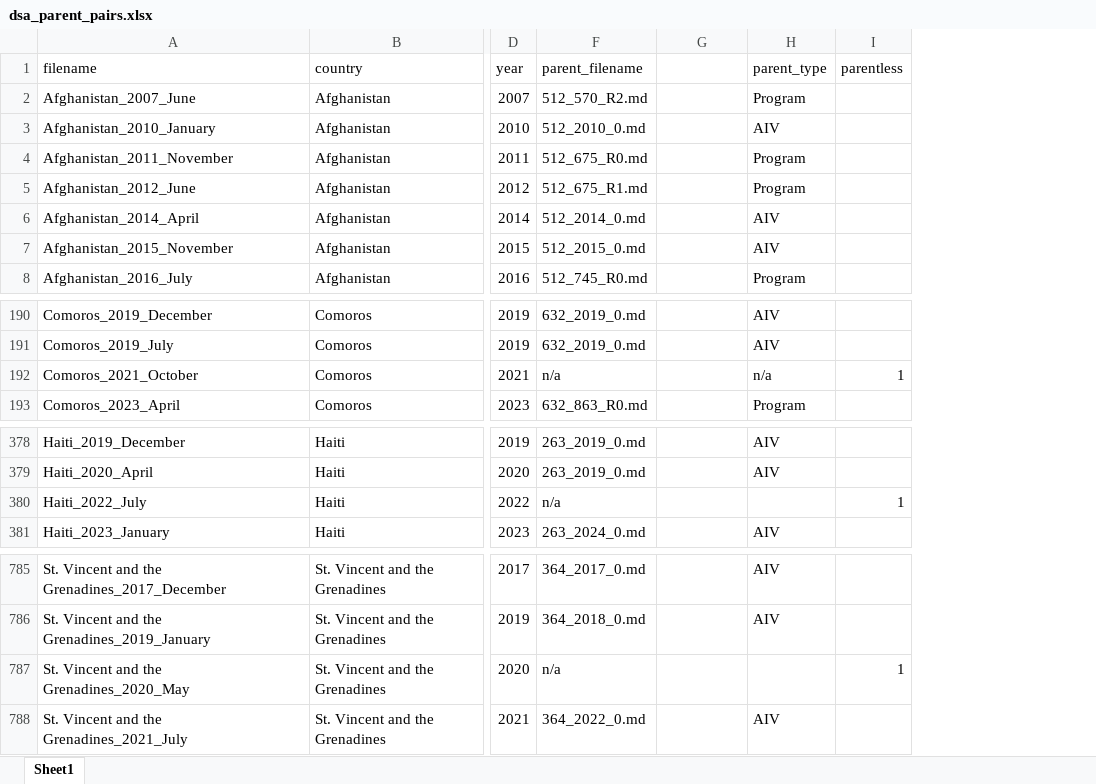
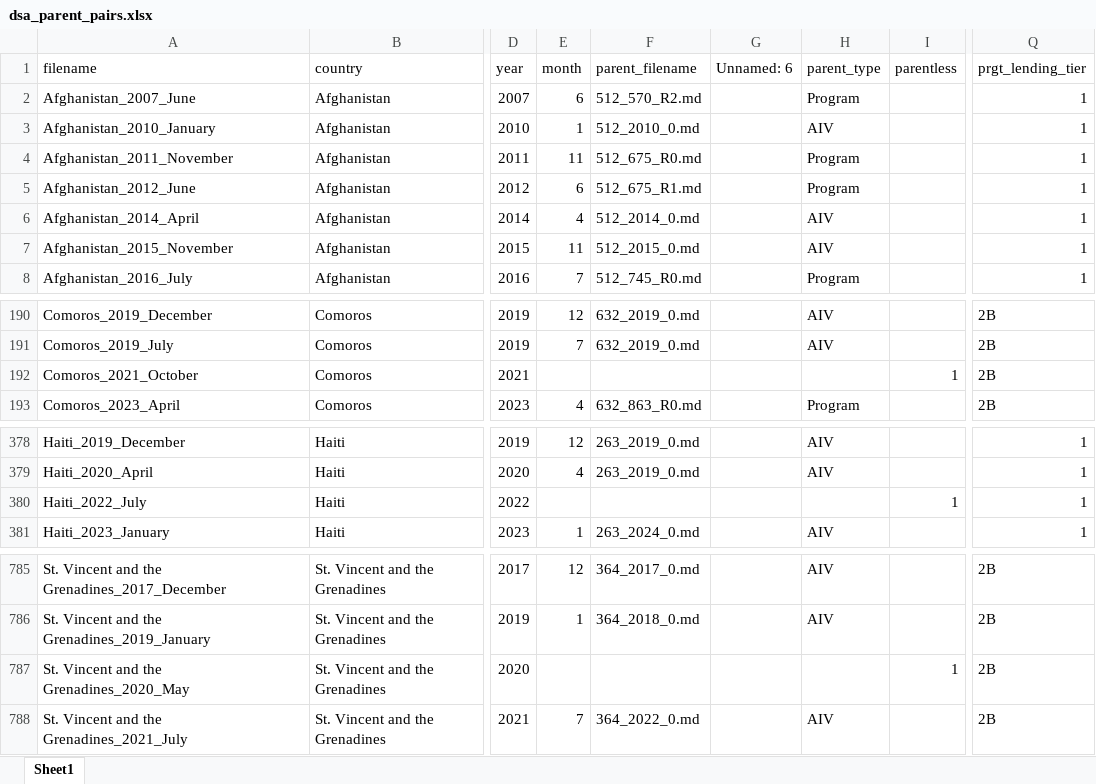
Before and after one commit to gasoto04/bp2-dummy, an Excel workbook: inputs/dsa_parent_pairs.xlsx, sheet Sheet1, drawn as a sheet; only a part is shown, gaps mark what is left out; values as stored, in another font and other column widths than the file's, no cell formats; the diff names each change by its address in the sheet, - before the commit and + after, or states it on an @@ line.

```diff
--- a/inputs/dsa_parent_pairs.xlsx (sheet Sheet1)
+++ b/inputs/dsa_parent_pairs.xlsx (sheet Sheet1)
@@ column E (month) unhidden, rows 2-8: 6 | 1 | 11 | 6 | 4 | 11 | 7; rows 190-193: 12 | 7 |  | 4; rows 378-381: 12 | 4 |  | 1; rows 785-788: 12 | 1 |  | 7 @@
+column Q (prgt_lending_tier), rows 2-8: all 1; rows 190-193: all 2B; rows 378-381: all 1; rows 785-788: all 2B
-G1: (empty)
+G1: Unnamed: 6
-F192 (parent_filename): n/a
+F192 (parent_filename): (empty)
-H192 (parent_type): n/a
+H192 (parent_type): (empty)
-F380 (parent_filename): n/a
+F380 (parent_filename): (empty)
-F787 (parent_filename): n/a
+F787 (parent_filename): (empty)
```
Also changed, not shown: cell formats, outputs/alignment_scores.xlsx, 3 other files.
